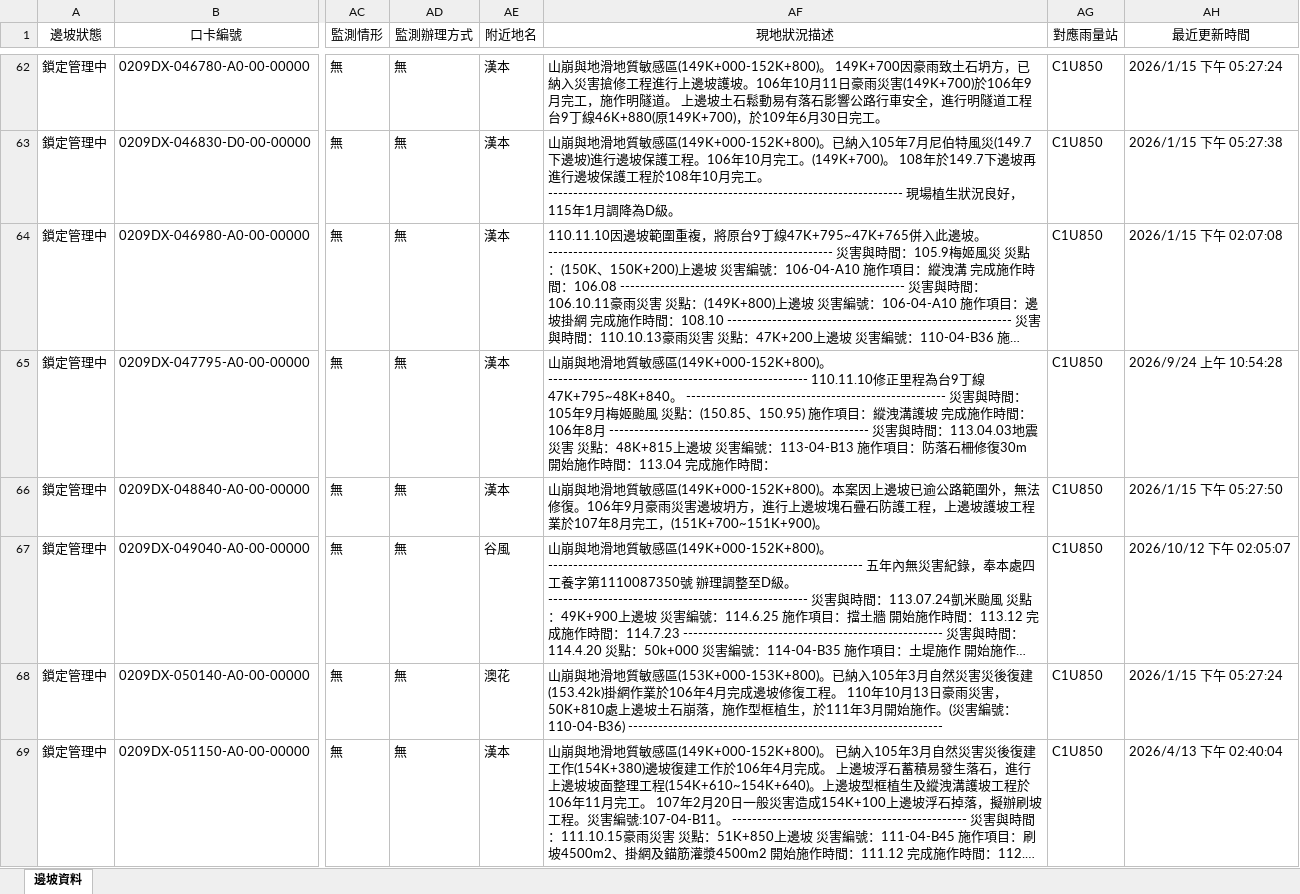
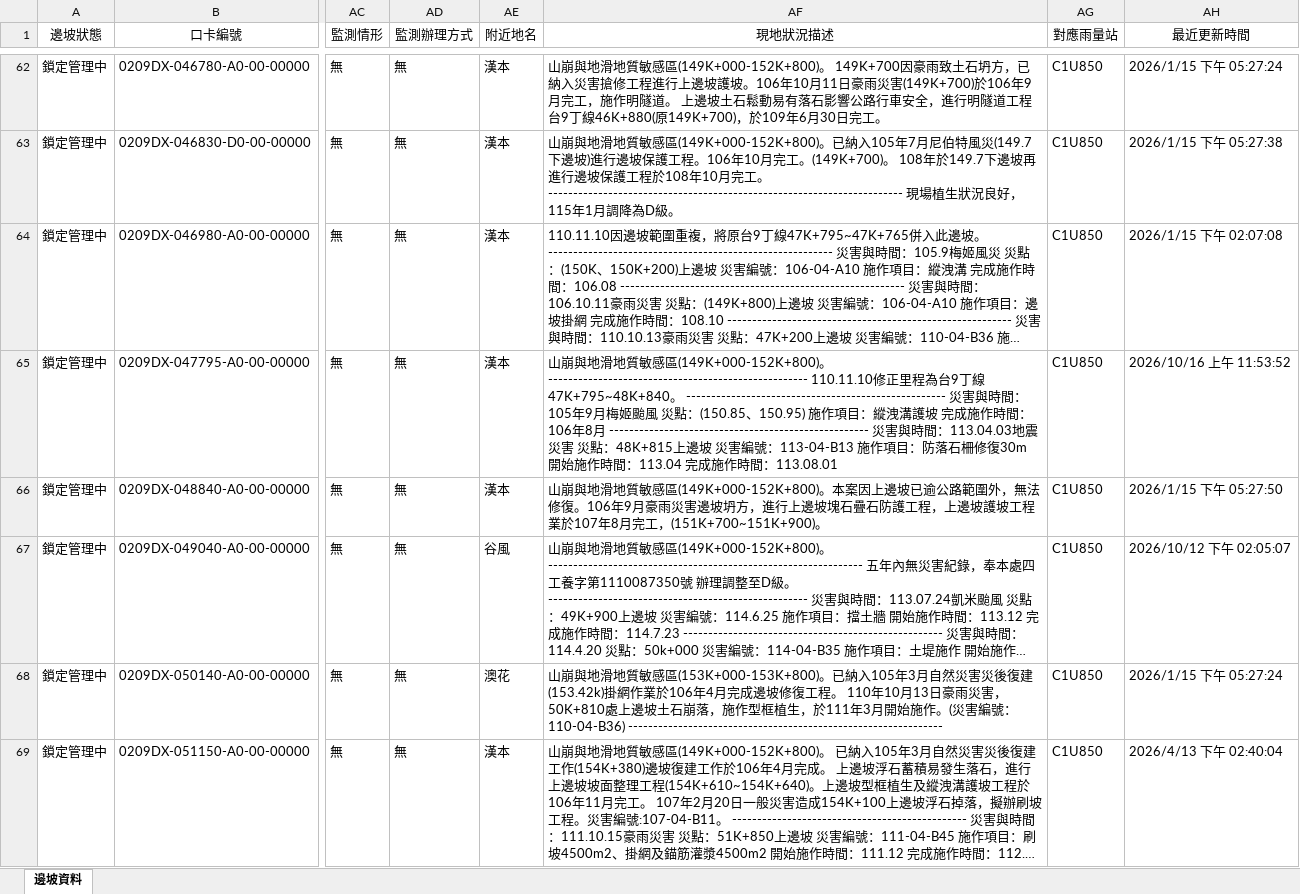
Before and after one commit to jangjerry-bot/SLCMMSO-Nan-ao-Maintenance-Section, an Excel workbook: 邊坡資料.xlsx, sheet 邊坡資料, drawn as a sheet; only a part is shown, gaps mark what is left out; long unchanged cells end in …; values as stored, in another font and other column widths than the file's, no borders; the diff covers the shown part only; the diff names each change by its address in the sheet, - before the commit and + after, or states it on an @@ line.

Commit message:
Add files via upload

```diff
--- a/邊坡資料.xlsx (sheet 邊坡資料)
+++ b/邊坡資料.xlsx (sheet 邊坡資料)
-AF65 (現地狀況描述): …間：
+AF65 (現地狀況描述): …間：113.08.01
-AH65 (最近更新時間): 2026/9/24 上午 10:54:28
+AH65 (最近更新時間): 2026/10/16 上午 11:53:52
```
Also changed, not shown: 66 edited cells elsewhere in this sheet.
